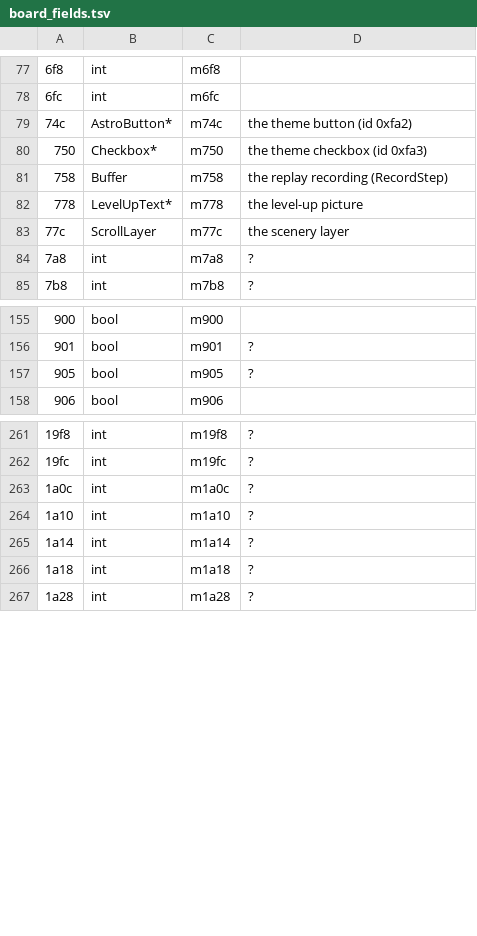
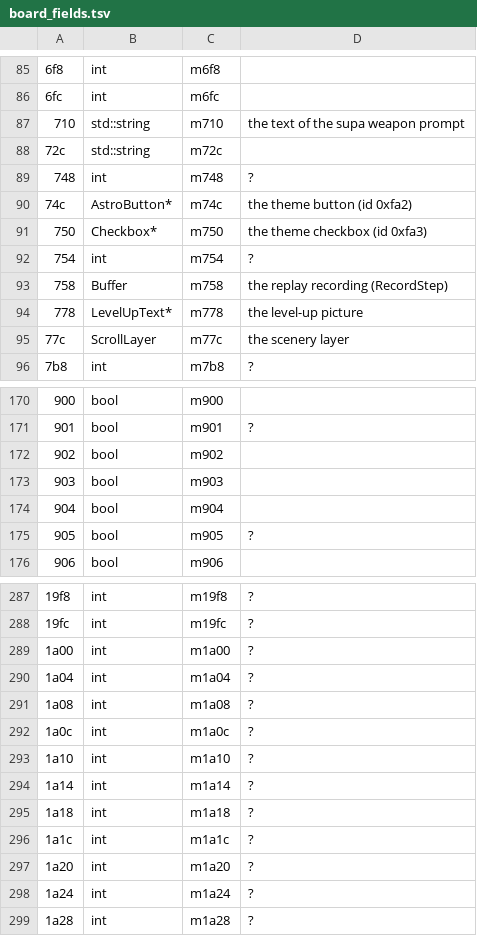
Before and after one commit to allisonpelton/byo-pop-private, a TSV file: games/astropop/docs/board_fields.tsv, drawn as a sheet; only a part is shown, gaps mark what is left out; removed rows and columns are numbered as before the commit, all else as after; the diff covers the shown part only; the diff names each change by its address in the sheet, - before the commit and + after, or states it on an @@ line.

```diff
--- a/games/astropop/docs/board_fields.tsv
+++ b/games/astropop/docs/board_fields.tsv
+row 87: 710 | std::string | m710 | the text of the supa weapon prompt
+row 88: 72c | std::string | m72c
+row 89: 748 | int | m748 | ?
+row 92: 754 | int | m754 | ?
-row 84: 7a8 | int | m7a8 | ?
+row 172: 902 | bool | m902
+row 173: 903 | bool | m903
+row 174: 904 | bool | m904
+row 289: 1a00 | int | m1a00 | ?
+row 290: 1a04 | int | m1a04 | ?
+row 291: 1a08 | int | m1a08 | ?
+row 296: 1a1c | int | m1a1c | ?
+row 297: 1a20 | int | m1a20 | ?
+row 298: 1a24 | int | m1a24 | ?
```
Also changed, not shown: 29 added rows and 2 edited cells elsewhere in this file, 14 other files.
